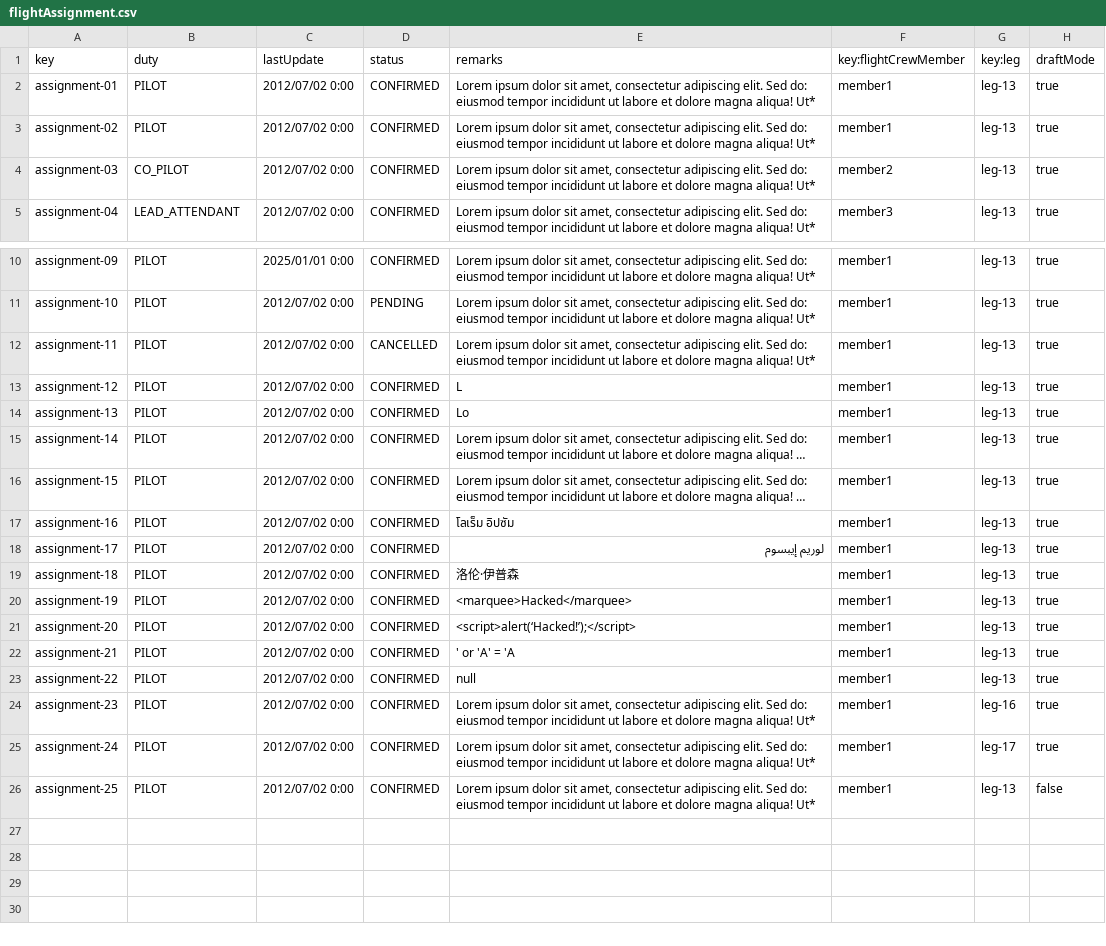
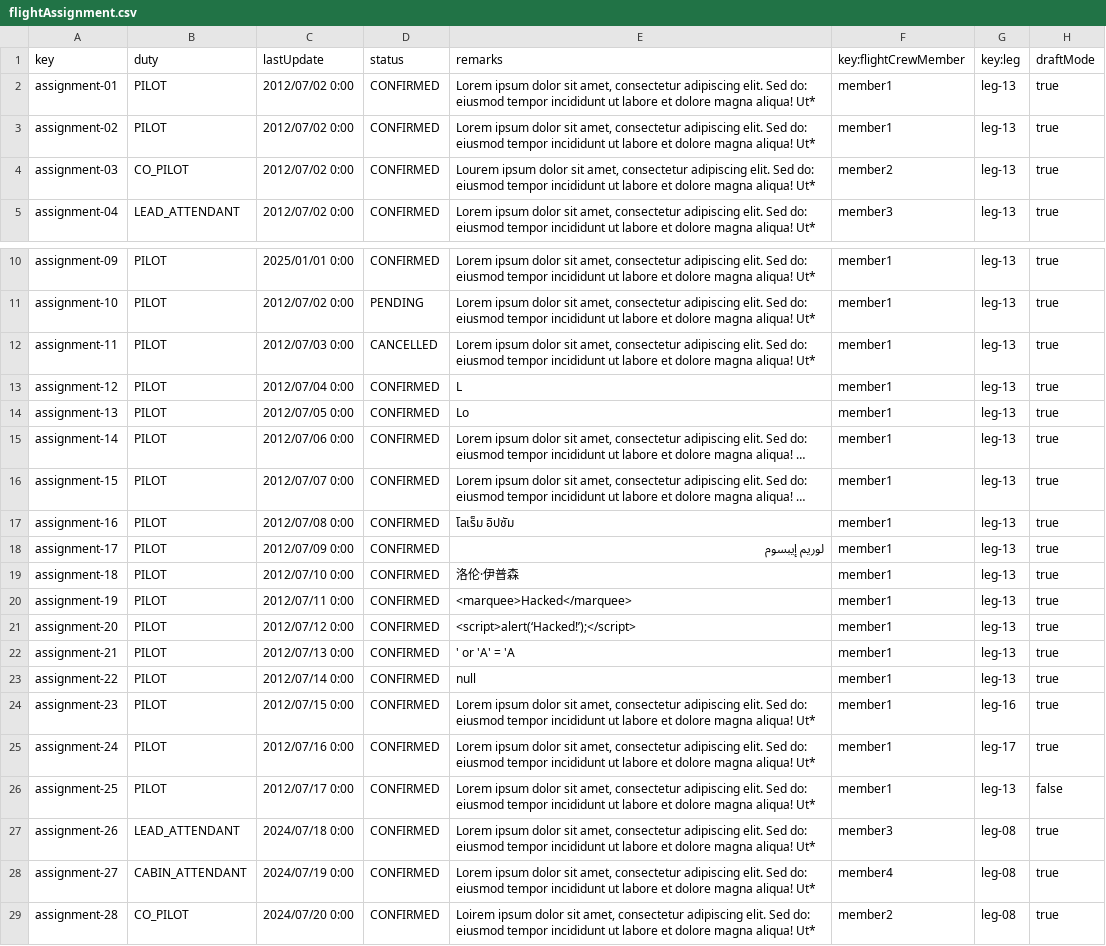
Before and after one commit to pabmejbui/Acme-ANS, a CSV file: src/main/resources/WEB-INF/data/sample/flightAssignment.csv, drawn as a sheet; only a part is shown, gaps mark what is left out; long unchanged cells end in …; the diff names each change by its address in the sheet, - before the commit and + after, or states it on an @@ line.

Commit message:
fix(student3): Task 204 - Lack of data in Student 3 entities csvs #758

```diff
--- a/src/main/resources/WEB-INF/data/sample/flightAssignment.csv
+++ b/src/main/resources/WEB-INF/data/sample/flightAssignment.csv
-E4 (remarks): Lorem ipsum dolor…
+E4 (remarks): Lourem ipsum dolor…
-C12 (lastUpdate): 2012/07/02 0:00
+C12 (lastUpdate): 2012/07/03 0:00
-C13 (lastUpdate): 2012/07/02 0:00
+C13 (lastUpdate): 2012/07/04 0:00
-C14 (lastUpdate): 2012/07/02 0:00
+C14 (lastUpdate): 2012/07/05 0:00
-C15 (lastUpdate): 2012/07/02 0:00
+C15 (lastUpdate): 2012/07/06 0:00
-C16 (lastUpdate): 2012/07/02 0:00
+C16 (lastUpdate): 2012/07/07 0:00
-C17 (lastUpdate): 2012/07/02 0:00
+C17 (lastUpdate): 2012/07/08 0:00
-C18 (lastUpdate): 2012/07/02 0:00
+C18 (lastUpdate): 2012/07/09 0:00
-C19 (lastUpdate): 2012/07/02 0:00
+C19 (lastUpdate): 2012/07/10 0:00
-C20 (lastUpdate): 2012/07/02 0:00
+C20 (lastUpdate): 2012/07/11 0:00
-C21 (lastUpdate): 2012/07/02 0:00
+C21 (lastUpdate): 2012/07/12 0:00
-C22 (lastUpdate): 2012/07/02 0:00
+C22 (lastUpdate): 2012/07/13 0:00
-C23 (lastUpdate): 2012/07/02 0:00
+C23 (lastUpdate): 2012/07/14 0:00
-C24 (lastUpdate): 2012/07/02 0:00
+C24 (lastUpdate): 2012/07/15 0:00
-C25 (lastUpdate): 2012/07/02 0:00
+C25 (lastUpdate): 2012/07/16 0:00
-C26 (lastUpdate): 2012/07/02 0:00
+C26 (lastUpdate): 2012/07/17 0:00
+row 27: assignment-26 | LEAD_ATTENDANT | 2024/07/18 0:00 | CONFIRMED | Lorem ipsum dolor sit amet, consectetur adipiscing elit. Sed do: eiusmod tempor incididunt ut labore et dolore magna aliqua! Ut* | member3 | leg-08 | true
+row 28: assignment-27 | CABIN_ATTENDANT | 2024/07/19 0:00 | CONFIRMED | Lorem ipsum dolor sit amet, consectetur adipiscing elit. Sed do: eiusmod tempor incididunt ut labore et dolore magna aliqua! Ut* | member4 | leg-08 | true
+row 29: assignment-28 | CO_PILOT | 2024/07/20 0:00 | CONFIRMED | Loirem ipsum dolor sit amet, consectetur adipiscing elit. Sed do: eiusmod tempor incididunt ut labore et dolore magna aliqua! Ut* | member2 | leg-08 | true
```
Also changed, not shown: src/main/resources/WEB-INF/data/sample/activityLog.csv, src/main/resources/WEB-INF/data/sample/flightCrewMember.csv.
